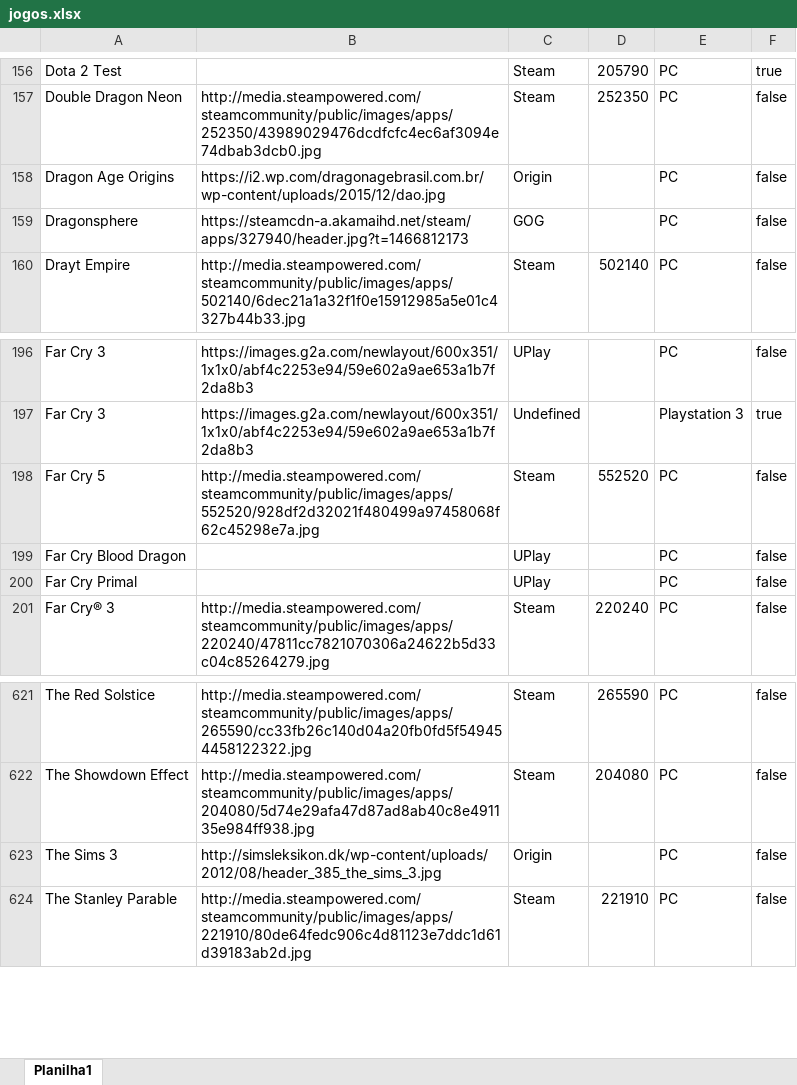
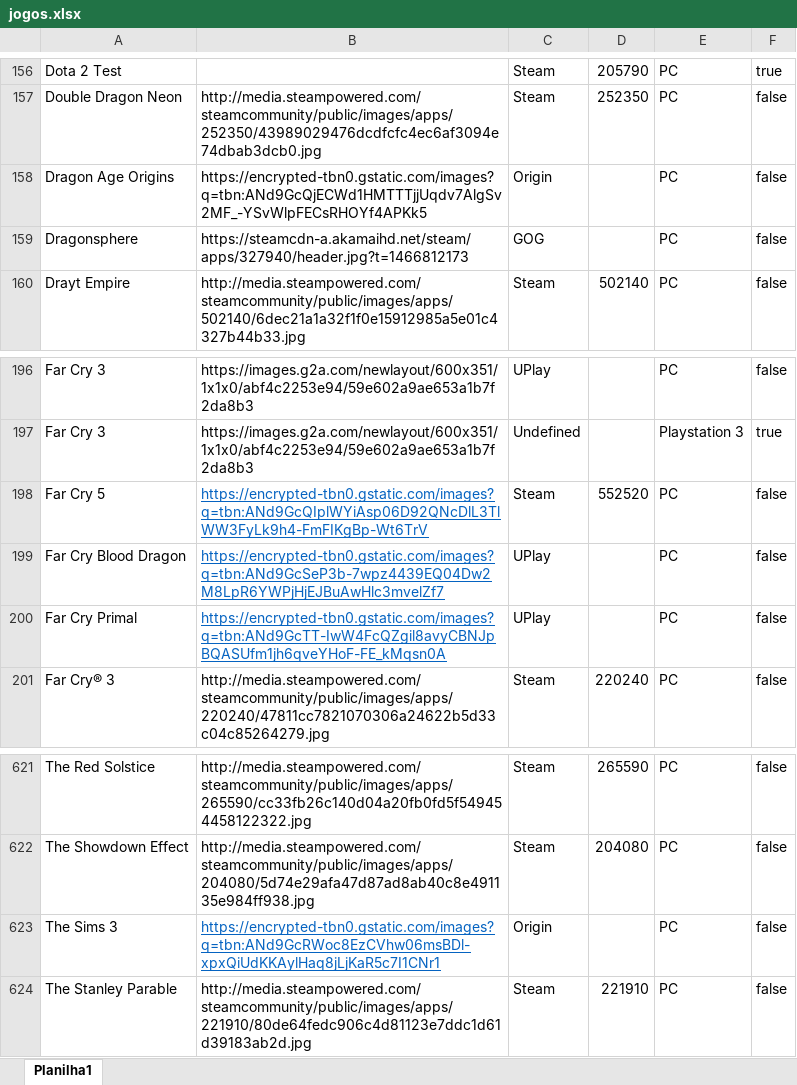
Before and after one commit to PRElias/mycollections-cli, an Excel workbook: jogos.xlsx, sheet Planilha1, drawn as a sheet; only a part is shown, gaps mark what is left out; values as stored, in another font and other column widths than the file's, no borders; the diff names each change by its address in the sheet, - before the commit and + after, or states it on an @@ line.

Commit message:
far cry, dragon age e the sims

```diff
--- a/jogos.xlsx (sheet Planilha1)
+++ b/jogos.xlsx (sheet Planilha1)
-B158: https://i2.wp.com/dragonagebrasil.com.br/wp-content/uploads/2015/12/dao.jpg
+B158: https://encrypted-tbn0.gstatic.com/images?q=tbn:ANd9GcQjECWd1HMTTTjjUqdv7AlgSv2MF_-YSvWlpFECsRHOYf4APKk5
-B198: http://media.steampowered.com/steamcommunity/public/images/apps/552520/928df2d32021f480499a97458068f62c45298e7a.jpg
+B198: https://encrypted-tbn0.gstatic.com/images?q=tbn:ANd9GcQIplWYiAsp06D92QNcDlL3TlWW3FyLk9h4-FmFIKgBp-Wt6TrV
@@ B198 underline: off → on, text colour: black → #0563C1 @@
-B199: (empty)
+B199: https://encrypted-tbn0.gstatic.com/images?q=tbn:ANd9GcSeP3b-7wpz4439EQ04Dw2M8LpR6YWPjHjEJBuAwHlc3mvelZf7
-B200: (empty)
+B200: https://encrypted-tbn0.gstatic.com/images?q=tbn:ANd9GcTT-IwW4FcQZgil8avyCBNJpBQASUfm1jh6qveYHoF-FE_kMqsn0A
-B623: http://simsleksikon.dk/wp-content/uploads/2012/08/header_385_the_sims_3.jpg
+B623: https://encrypted-tbn0.gstatic.com/images?q=tbn:ANd9GcRWoc8EzCVhw06msBDl-xpxQiUdKKAylHaq8jLjKaR5c7I1CNr1
@@ B623 underline: off → on, text colour: black → #0563C1 @@
```
Also changed, not shown: 6 other files.
